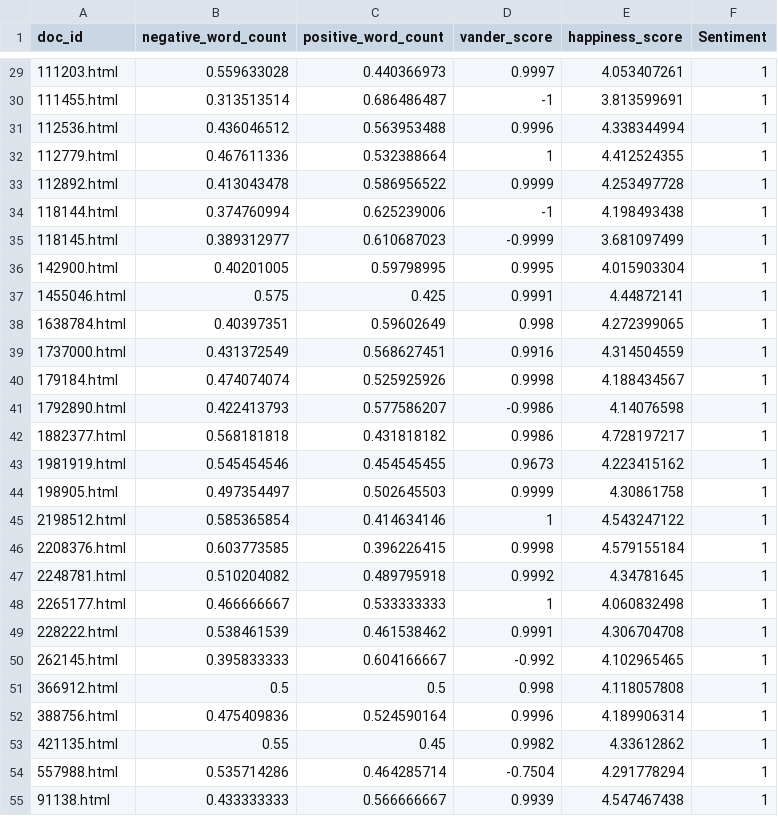
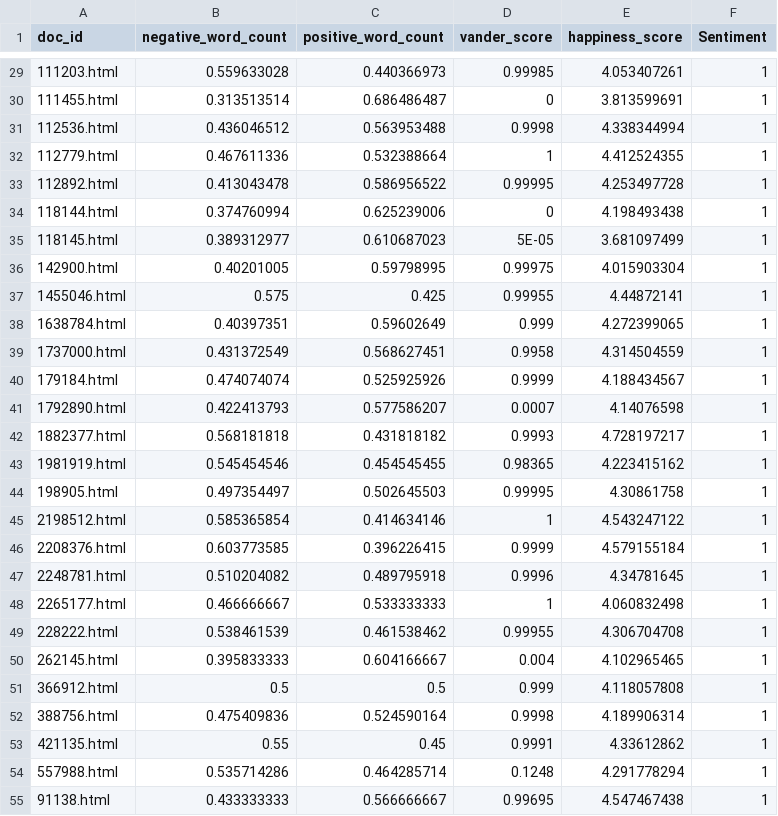
Before and after one commit to Adarsh-g-s/Legal-IR, a CSV file: DATA/trainingdata_final.csv, drawn as a sheet; only a part is shown, gaps mark what is left out; the diff covers the shown part only.

Commit message:
increased cahe size in SVM,normalised vader score to [0,1],df to ndarray

```diff
--- a/DATA/trainingdata_final.csv
+++ b/DATA/trainingdata_final.csv
@@ -29,27 +29,27 @@ doc_id,negative_word_count,positive_word_count,vander_score,happiness_score,Sent
-111203.html,0.559633028,0.440366973,0.9997,4.053407261,1
-111455.html,0.313513514,0.686486487,-1,3.813599691,1
-112536.html,0.436046512,0.563953488,0.9996,4.338344994,1
+111203.html,0.559633028,0.440366973,0.99985,4.053407261,1
+111455.html,0.313513514,0.686486487,0,3.813599691,1
+112536.html,0.436046512,0.563953488,0.9998,4.338344994,1
 112779.html,0.467611336,0.532388664,1,4.412524355,1
-112892.html,0.413043478,0.586956522,0.9999,4.253497728,1
-118144.html,0.374760994,0.625239006,-1,4.198493438,1
-118145.html,0.389312977,0.610687023,-0.9999,3.681097499,1
-142900.html,0.40201005,0.59798995,0.9995,4.015903304,1
-1455046.html,0.575,0.425,0.9991,4.44872141,1
-1638784.html,0.40397351,0.59602649,0.998,4.272399065,1
-1737000.html,0.431372549,0.568627451,0.9916,4.314504559,1
-179184.html,0.474074074,0.525925926,0.9998,4.188434567,1
-1792890.html,0.422413793,0.577586207,-0.9986,4.14076598,1
-1882377.html,0.568181818,0.431818182,0.9986,4.728197217,1
-1981919.html,0.545454546,0.454545455,0.9673,4.223415162,1
-198905.html,0.497354497,0.502645503,0.9999,4.30861758,1
+112892.html,0.413043478,0.586956522,0.99995,4.253497728,1
+118144.html,0.374760994,0.625239006,0,4.198493438,1
+118145.html,0.389312977,0.610687023,5E-05,3.681097499,1
+142900.html,0.40201005,0.59798995,0.99975,4.015903304,1
+1455046.html,0.575,0.425,0.99955,4.44872141,1
+1638784.html,0.40397351,0.59602649,0.999,4.272399065,1
+1737000.html,0.431372549,0.568627451,0.9958,4.314504559,1
+179184.html,0.474074074,0.525925926,0.9999,4.188434567,1
+1792890.html,0.422413793,0.577586207,0.0007,4.14076598,1
+1882377.html,0.568181818,0.431818182,0.9993,4.728197217,1
+1981919.html,0.545454546,0.454545455,0.98365,4.223415162,1
+198905.html,0.497354497,0.502645503,0.99995,4.30861758,1
 2198512.html,0.585365854,0.414634146,1,4.543247122,1
-2208376.html,0.603773585,0.396226415,0.9998,4.579155184,1
-2248781.html,0.510204082,0.489795918,0.9992,4.34781645,1
+2208376.html,0.603773585,0.396226415,0.9999,4.579155184,1
+2248781.html,0.510204082,0.489795918,0.9996,4.34781645,1
 2265177.html,0.466666667,0.533333333,1,4.060832498,1
-228222.html,0.538461539,0.461538462,0.9991,4.306704708,1
-262145.html,0.395833333,0.604166667,-0.992,4.102965465,1
-366912.html,0.5,0.5,0.998,4.118057808,1
-388756.html,0.475409836,0.524590164,0.9996,4.189906314,1
-421135.html,0.55,0.45,0.9982,4.33612862,1
-557988.html,0.535714286,0.464285714,-0.7504,4.291778294,1
-91138.html,0.433333333,0.566666667,0.9939,4.547467438,1
+228222.html,0.538461539,0.461538462,0.99955,4.306704708,1
+262145.html,0.395833333,0.604166667,0.004,4.102965465,1
+366912.html,0.5,0.5,0.999,4.118057808,1
+388756.html,0.475409836,0.524590164,0.9998,4.189906314,1
+421135.html,0.55,0.45,0.9991,4.33612862,1
+557988.html,0.535714286,0.464285714,0.1248,4.291778294,1
+91138.html,0.433333333,0.566666667,0.99695,4.547467438,1
```
Also changed, not shown: 55 edited cells elsewhere in this file, 4 other files.
